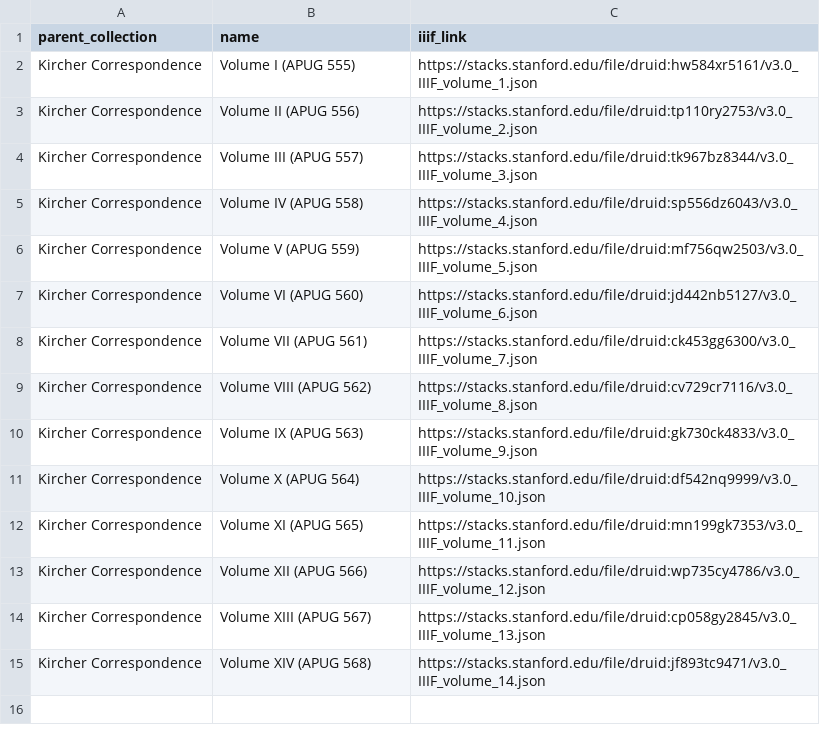
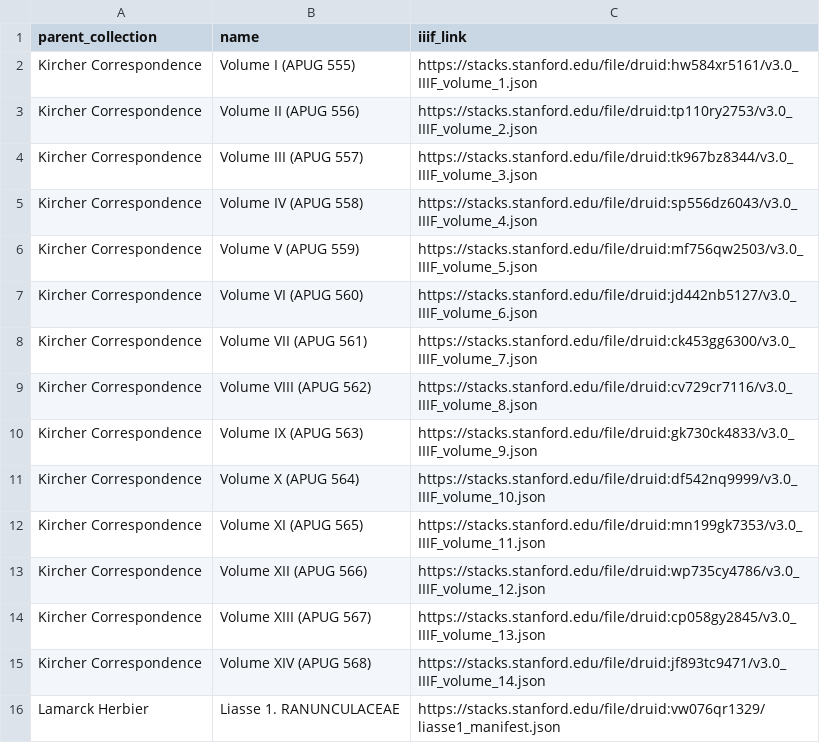
Before and after one commit to LeraValeraK/test_trypl, a CSV file: test_trypl.csv, drawn as a sheet; the diff names each change by its address in the sheet, - before the commit and + after, or states it on an @@ line.

Commit message:
Update test_trypl.csv

```diff
--- a/test_trypl.csv
+++ b/test_trypl.csv
+row 16: Lamarck Herbier | Liasse 1. RANUNCULACEAE | https://stacks.stanford.edu/file/druid:vw076qr1329/liasse1_manifest.json
```
